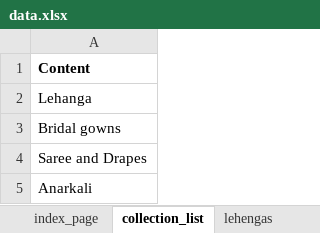
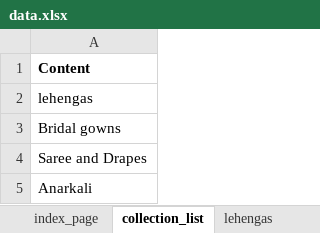
Before and after one commit to Shreyjain203/charuaroraofficial.github.io, an Excel workbook: static/data/data.xlsx, sheet collection_list, drawn as a sheet; values as stored, in another font and other column widths than the file's, no borders; charts and pictures not drawn; the diff names each change by its address in the sheet, - before the commit and + after, or states it on an @@ line.

```diff
--- a/static/data/data.xlsx (sheet collection_list)
+++ b/static/data/data.xlsx (sheet collection_list)
-A2: Lehanga
+A2: lehengas
```
Also changed, not shown: sheet lehengas, charts or pictures, 6 other files.
